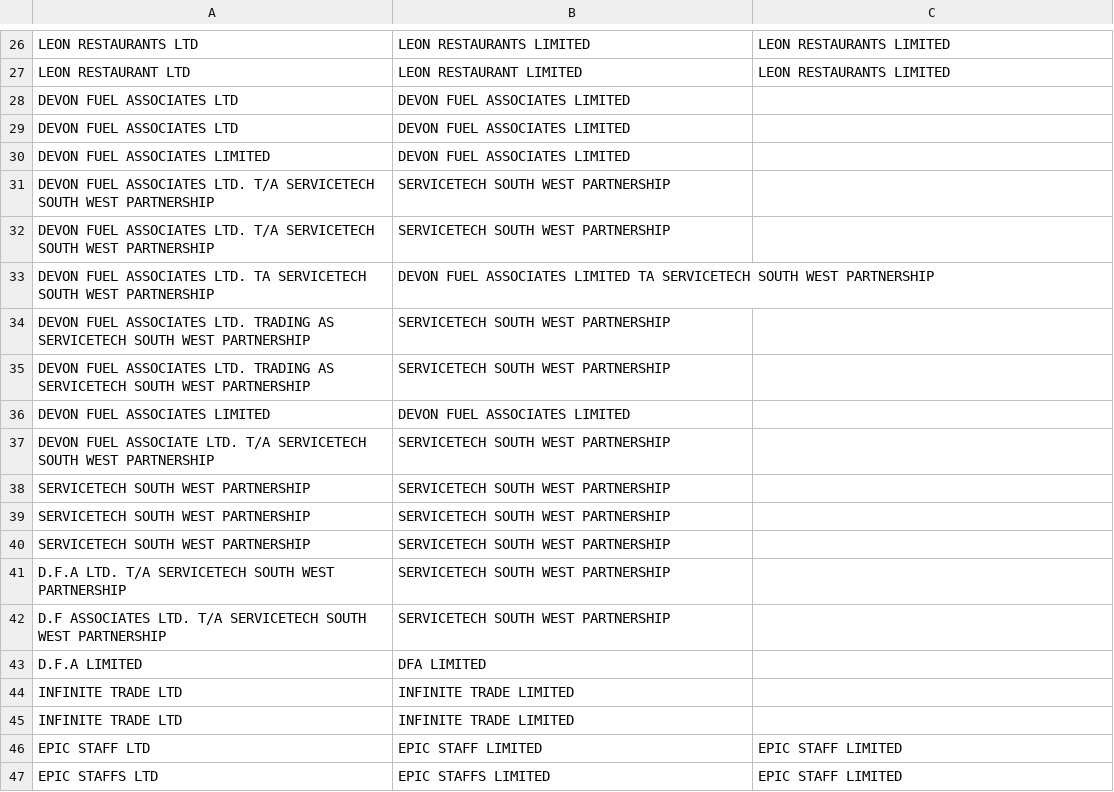
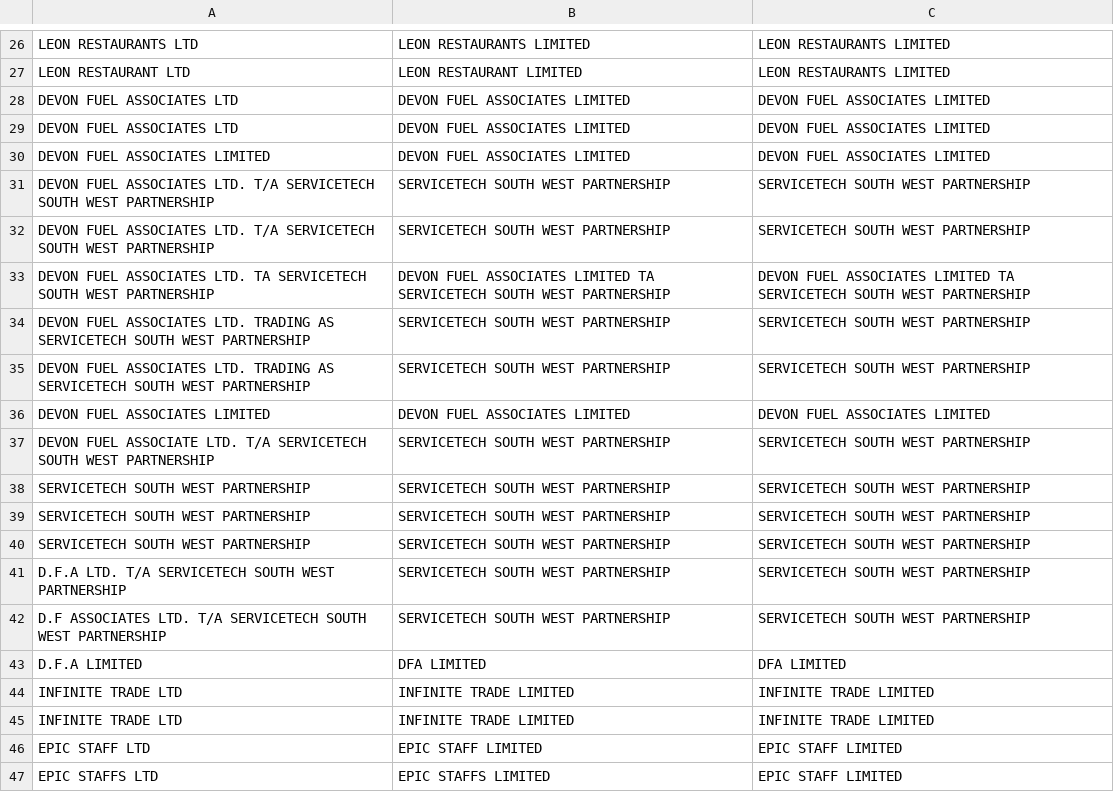
Before and after one commit to sfong8/nameMatch, a CSV file: test_nonCplus.csv, drawn as a sheet; only a part is shown, gaps mark what is left out; the diff covers the shown part only.

```diff
--- a/test_nonCplus.csv
+++ b/test_nonCplus.csv
@@ -27,20 +27,20 @@ LEON RESTAURANTS LTD,LEON RESTAURANTS LIMITED,LEON RESTAURANTS LIMITED
 LEON RESTAURANT LTD,LEON RESTAURANT LIMITED,LEON RESTAURANTS LIMITED
-DEVON FUEL ASSOCIATES LTD,DEVON FUEL ASSOCIATES LIMITED,
-DEVON FUEL ASSOCIATES LTD,DEVON FUEL ASSOCIATES LIMITED,
-DEVON FUEL ASSOCIATES LIMITED,DEVON FUEL ASSOCIATES LIMITED,
-DEVON FUEL ASSOCIATES LTD. T/A SERVICETECH SOUTH WEST PARTNERSHIP,SERVICETECH SOUTH WEST PARTNERSHIP,
-DEVON FUEL ASSOCIATES LTD. T/A SERVICETECH SOUTH WEST PARTNERSHIP,SERVICETECH SOUTH WEST PARTNERSHIP,
-DEVON FUEL ASSOCIATES LTD. TA SERVICETECH SOUTH WEST PARTNERSHIP,DEVON FUEL ASSOCIATES LIMITED TA SERVICETECH SOUTH WEST PARTNERSHIP,
-DEVON FUEL ASSOCIATES LTD. TRADING AS SERVICETECH SOUTH WEST PARTNERSHIP,SERVICETECH SOUTH WEST PARTNERSHIP,
-DEVON FUEL ASSOCIATES LTD. TRADING AS SERVICETECH SOUTH WEST PARTNERSHIP,SERVICETECH SOUTH WEST PARTNERSHIP,
-DEVON FUEL ASSOCIATES LIMITED,DEVON FUEL ASSOCIATES LIMITED,
-DEVON FUEL ASSOCIATE LTD. T/A SERVICETECH SOUTH WEST PARTNERSHIP,SERVICETECH SOUTH WEST PARTNERSHIP,
-SERVICETECH SOUTH WEST PARTNERSHIP,SERVICETECH SOUTH WEST PARTNERSHIP,
-SERVICETECH SOUTH WEST PARTNERSHIP,SERVICETECH SOUTH WEST PARTNERSHIP,
-SERVICETECH SOUTH WEST PARTNERSHIP,SERVICETECH SOUTH WEST PARTNERSHIP,
-D.F.A LTD. T/A SERVICETECH SOUTH WEST PARTNERSHIP,SERVICETECH SOUTH WEST PARTNERSHIP,
-D.F ASSOCIATES LTD. T/A SERVICETECH SOUTH WEST PARTNERSHIP,SERVICETECH SOUTH WEST PARTNERSHIP,
-D.F.A LIMITED,DFA LIMITED,
-INFINITE TRADE LTD,INFINITE TRADE LIMITED,
-INFINITE TRADE LTD,INFINITE TRADE LIMITED,
+DEVON FUEL ASSOCIATES LTD,DEVON FUEL ASSOCIATES LIMITED,DEVON FUEL ASSOCIATES LIMITED
+DEVON FUEL ASSOCIATES LTD,DEVON FUEL ASSOCIATES LIMITED,DEVON FUEL ASSOCIATES LIMITED
+DEVON FUEL ASSOCIATES LIMITED,DEVON FUEL ASSOCIATES LIMITED,DEVON FUEL ASSOCIATES LIMITED
+DEVON FUEL ASSOCIATES LTD. T/A SERVICETECH SOUTH WEST PARTNERSHIP,SERVICETECH SOUTH WEST PARTNERSHIP,SERVICETECH SOUTH WEST PARTNERSHIP
+DEVON FUEL ASSOCIATES LTD. T/A SERVICETECH SOUTH WEST PARTNERSHIP,SERVICETECH SOUTH WEST PARTNERSHIP,SERVICETECH SOUTH WEST PARTNERSHIP
+DEVON FUEL ASSOCIATES LTD. TA SERVICETECH SOUTH WEST PARTNERSHIP,DEVON FUEL ASSOCIATES LIMITED TA SERVICETECH SOUTH WEST PARTNERSHIP,DEVON FUEL ASSOCIATES LIMITED TA SERVICETECH SOUTH WEST PARTNERSHIP
+DEVON FUEL ASSOCIATES LTD. TRADING AS SERVICETECH SOUTH WEST PARTNERSHIP,SERVICETECH SOUTH WEST PARTNERSHIP,SERVICETECH SOUTH WEST PARTNERSHIP
+DEVON FUEL ASSOCIATES LTD. TRADING AS SERVICETECH SOUTH WEST PARTNERSHIP,SERVICETECH SOUTH WEST PARTNERSHIP,SERVICETECH SOUTH WEST PARTNERSHIP
+DEVON FUEL ASSOCIATES LIMITED,DEVON FUEL ASSOCIATES LIMITED,DEVON FUEL ASSOCIATES LIMITED
+DEVON FUEL ASSOCIATE LTD. T/A SERVICETECH SOUTH WEST PARTNERSHIP,SERVICETECH SOUTH WEST PARTNERSHIP,SERVICETECH SOUTH WEST PARTNERSHIP
+SERVICETECH SOUTH WEST PARTNERSHIP,SERVICETECH SOUTH WEST PARTNERSHIP,SERVICETECH SOUTH WEST PARTNERSHIP
+SERVICETECH SOUTH WEST PARTNERSHIP,SERVICETECH SOUTH WEST PARTNERSHIP,SERVICETECH SOUTH WEST PARTNERSHIP
+SERVICETECH SOUTH WEST PARTNERSHIP,SERVICETECH SOUTH WEST PARTNERSHIP,SERVICETECH SOUTH WEST PARTNERSHIP
+D.F.A LTD. T/A SERVICETECH SOUTH WEST PARTNERSHIP,SERVICETECH SOUTH WEST PARTNERSHIP,SERVICETECH SOUTH WEST PARTNERSHIP
+D.F ASSOCIATES LTD. T/A SERVICETECH SOUTH WEST PARTNERSHIP,SERVICETECH SOUTH WEST PARTNERSHIP,SERVICETECH SOUTH WEST PARTNERSHIP
+D.F.A LIMITED,DFA LIMITED,DFA LIMITED
+INFINITE TRADE LTD,INFINITE TRADE LIMITED,INFINITE TRADE LIMITED
+INFINITE TRADE LTD,INFINITE TRADE LIMITED,INFINITE TRADE LIMITED
 EPIC STAFF LTD,EPIC STAFF LIMITED,EPIC STAFF LIMITED
```
Also changed, not shown: 42 edited cells elsewhere in this file, 1 other file.
